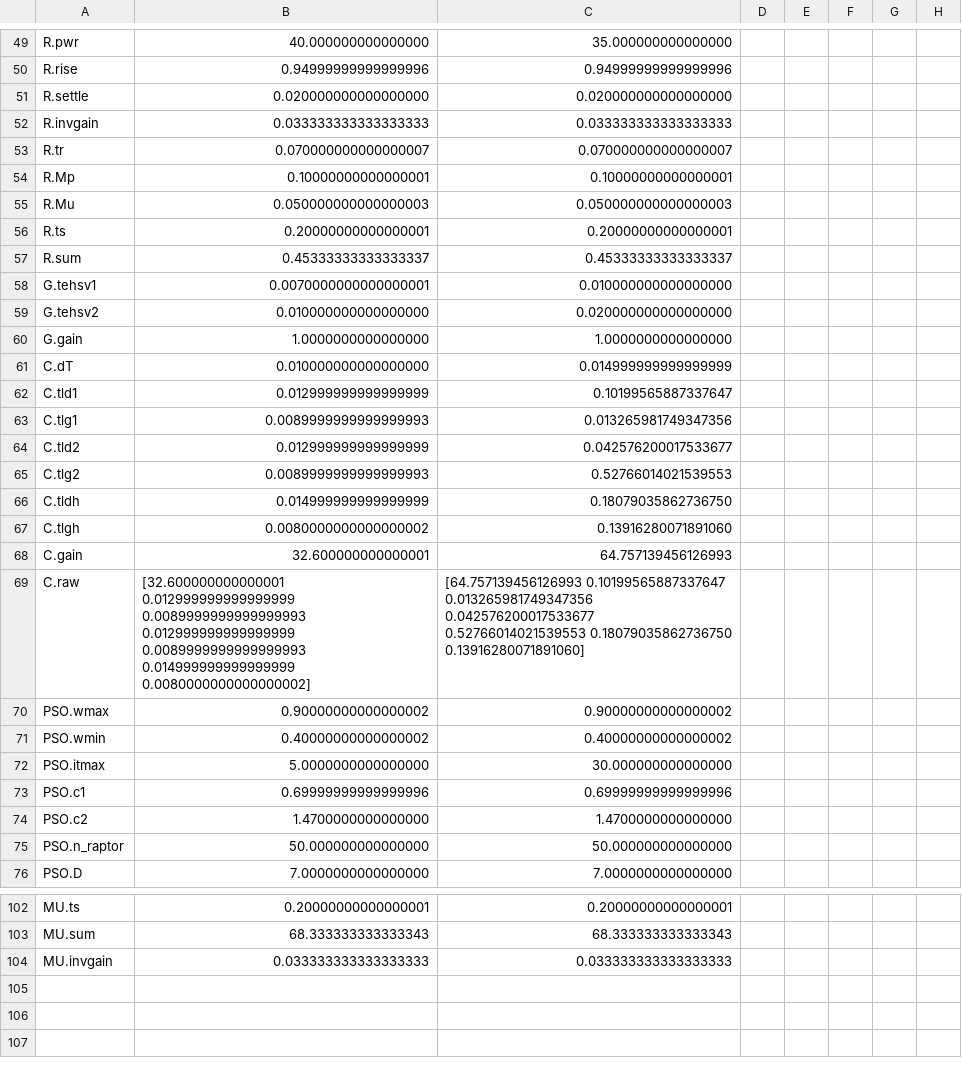
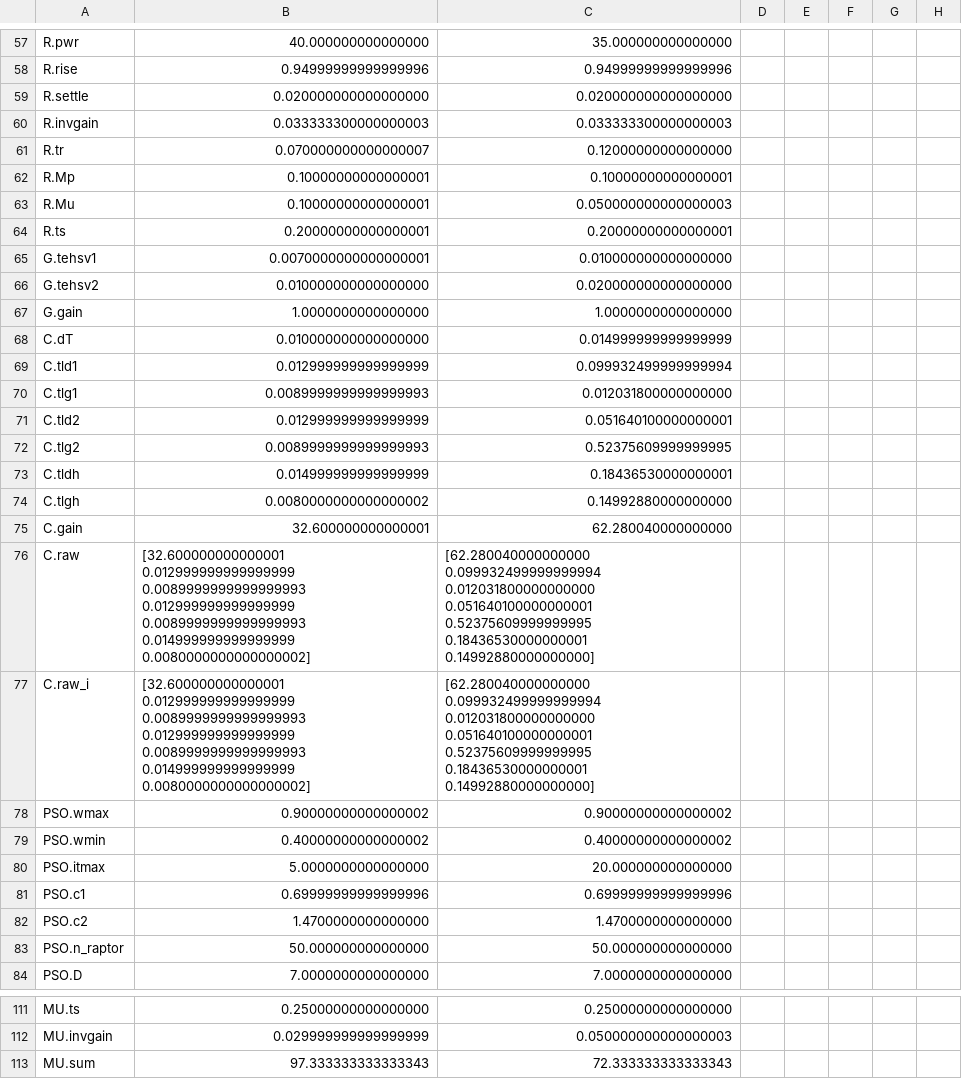
Before and after one commit to davegutz/sciDAG, a CSV file: Control/Servo/saves/allServo-PSO_run.csv, drawn as a sheet; only a part is shown, gaps mark what is left out; removed rows and columns are numbered as before the commit, all else as after; the diff covers the shown part only; the diff names each change by its address in the sheet, - before the commit and + after, or states it on an @@ line.

```diff
--- a/Control/Servo/saves/allServo-PSO_run.csv
+++ b/Control/Servo/saves/allServo-PSO_run.csv
-B60: 0.033333333333333333
+B60: 0.033333300000000003
-C60: 0.033333333333333333
+C60: 0.033333300000000003
-C61: 0.070000000000000007
+C61: 0.12000000000000000
-B63: 0.050000000000000003
+B63: 0.10000000000000001
-row 57: R.sum | 0.45333333333333337 | 0.45333333333333337
-C69: 0.10199565887337647
+C69: 0.099932499999999994
-C70: 0.013265981749347356
+C70: 0.012031800000000000
-C71: 0.042576200017533677
+C71: 0.051640100000000001
-C72: 0.52766014021539553
+C72: 0.52375609999999995
-C73: 0.18079035862736750
+C73: 0.18436530000000001
-C74: 0.13916280071891060
+C74: 0.14992880000000000
-C75: 64.757139456126993
+C75: 62.280040000000000
-C76: [64.757139456126993 0.10199565887337647 0.013265981749347356 0.042576200017533677 0.52766014021539553 0.18079035862736750 0.13916280071891060]
+C76: [62.280040000000000 0.099932499999999994 0.012031800000000000 0.051640100000000001 0.52375609999999995 0.18436530000000001 0.14992880000000000]
+row 77: C.raw_i | [32.600000000000001 0.012999999999999999 0.0089999999999999993 0.012999999999999999 0.0089999999999999993 0.014999999999999999 0.0080000000000000002] | [62.280040000000000 0.099932499999999994 0.012031800000000000 0.051640100000000001 0.52375609999999995 0.18436530000000001 0.14992880000000000]
-C80: 30.000000000000000
+C80: 20.000000000000000
-B111: 0.20000000000000001
+B111: 0.25000000000000000
-C111: 0.20000000000000001
+C111: 0.25000000000000000
-row 103: MU.sum | 68.333333333333343 | 68.333333333333343
-B112: 0.033333333333333333
+B112: 0.029999999999999999
-C112: 0.033333333333333333
+C112: 0.050000000000000003
+row 113: MU.sum | 97.333333333333343 | 72.333333333333343
```
Also changed, not shown: 10 added rows, 1 removed row and 54 edited cells elsewhere in this file, 8 other files.
